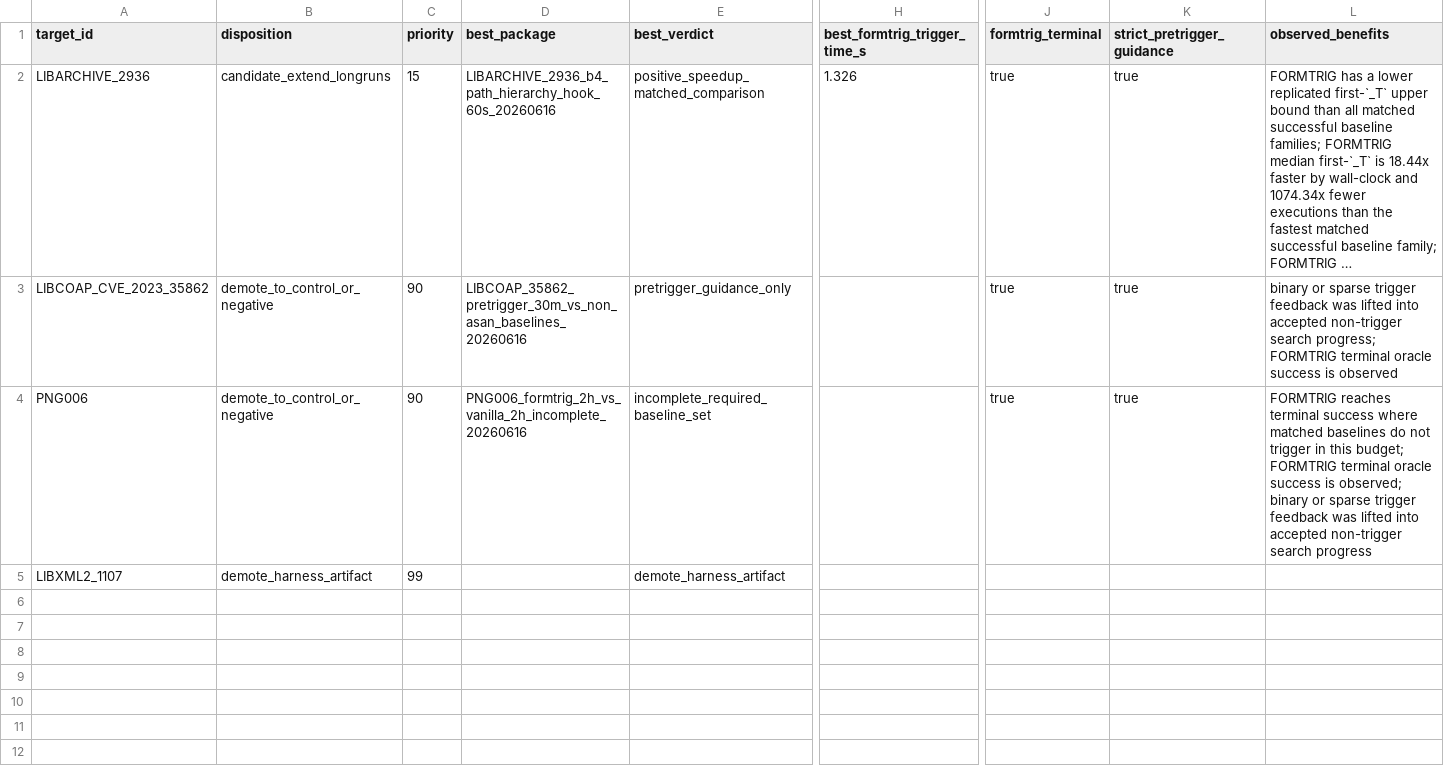
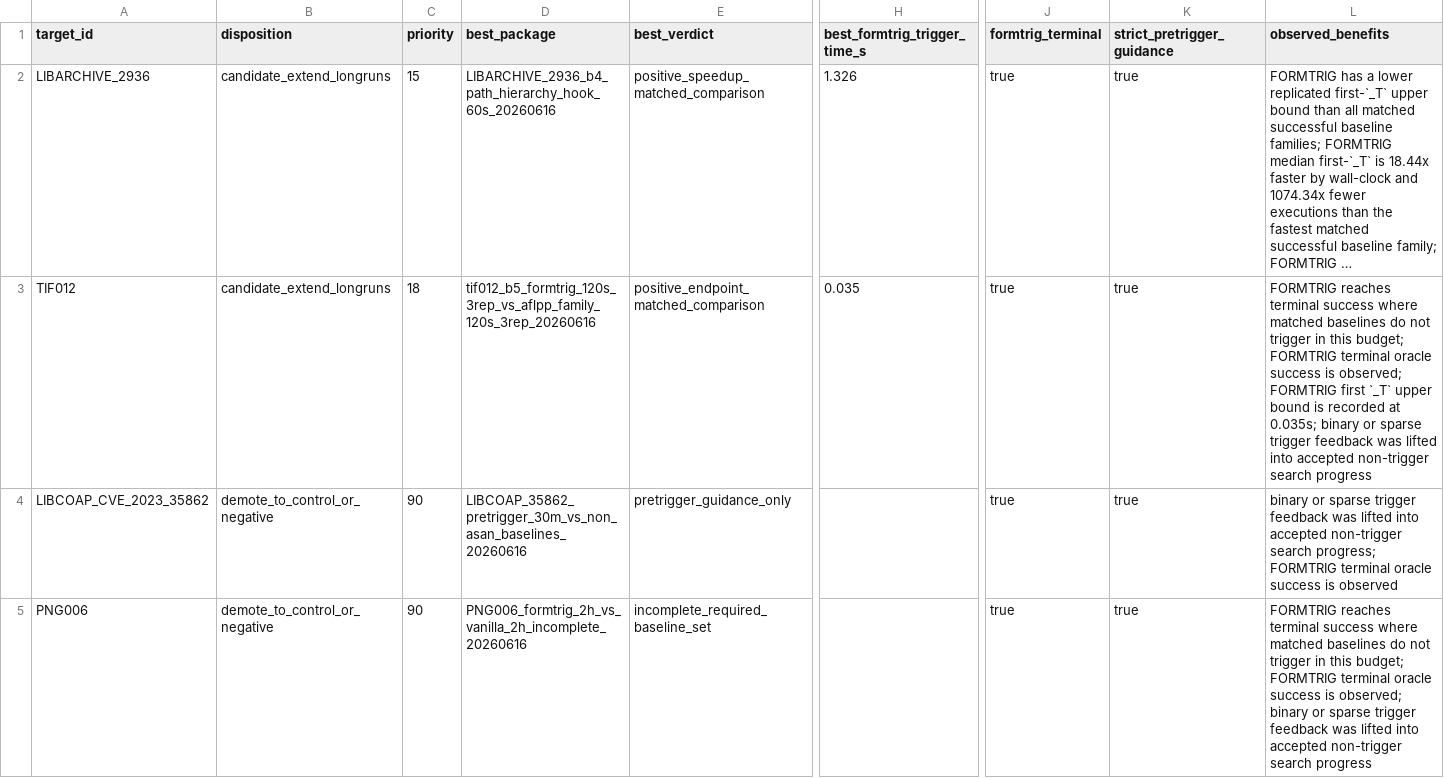
Before and after one commit to Ssh1y/FORMTRIG, a CSV file: artifacts/formtrig_native_readiness/hard_target_triage_20260616.csv, drawn as a sheet; only a part is shown, gaps mark what is left out; long unchanged cells end in …; removed rows and columns are numbered as before the commit, all else as after; rows hold the shown columns only; the diff names each change by its address in the sheet, - before the commit and + after, or states it on an @@ line.

```diff
--- a/artifacts/formtrig_native_readiness/hard_target_triage_20260616.csv
+++ b/artifacts/formtrig_native_readiness/hard_target_triage_20260616.csv
+row 3: TIF012 | candidate_extend_longruns | 18 | tif012_b5_formtrig_120s_3rep_vs_aflpp_family_120s_3rep_20260616 | positive_endpoint_matched_comparison | 0.035 | true | true | FORMTRIG reaches terminal success where matched baselines do not trigger in this budget; FORMTRIG terminal oracle success is observed; FORMTRIG first `_T` upper bound is recorded at 0.035s; binary or sparse trigger feedback was lifted into accepted non-trigger search progress
-row 5: LIBXML2_1107 | demote_harness_artifact | 99 |  | demote_harness_artifact
```
Also changed, not shown: artifacts/formtrig_native_readiness/experiment_worklists/benefit_first_worklist_20260616.csv, artifacts/formtrig_native_readiness/hard_target_package_triage_20260616.csv, 17 other files.
